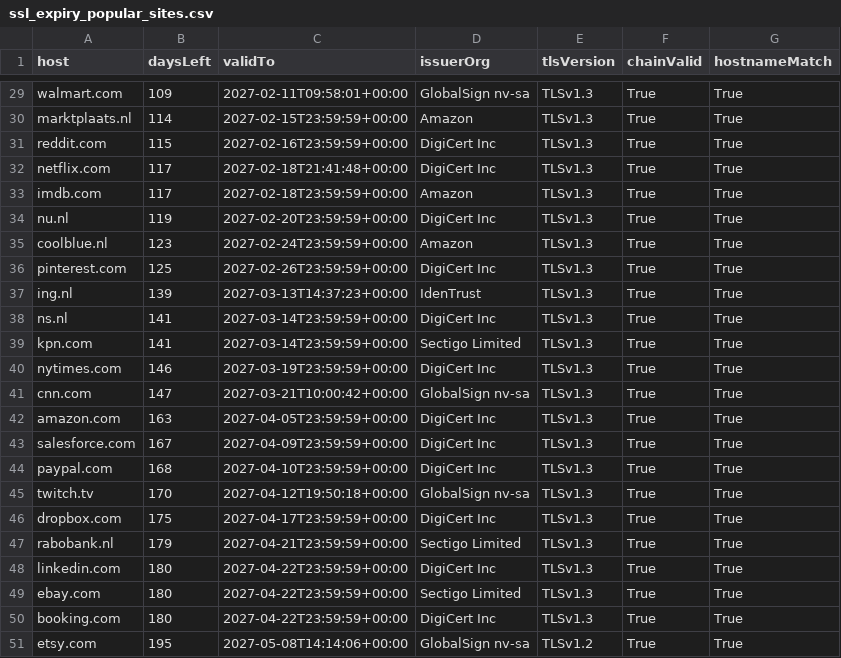
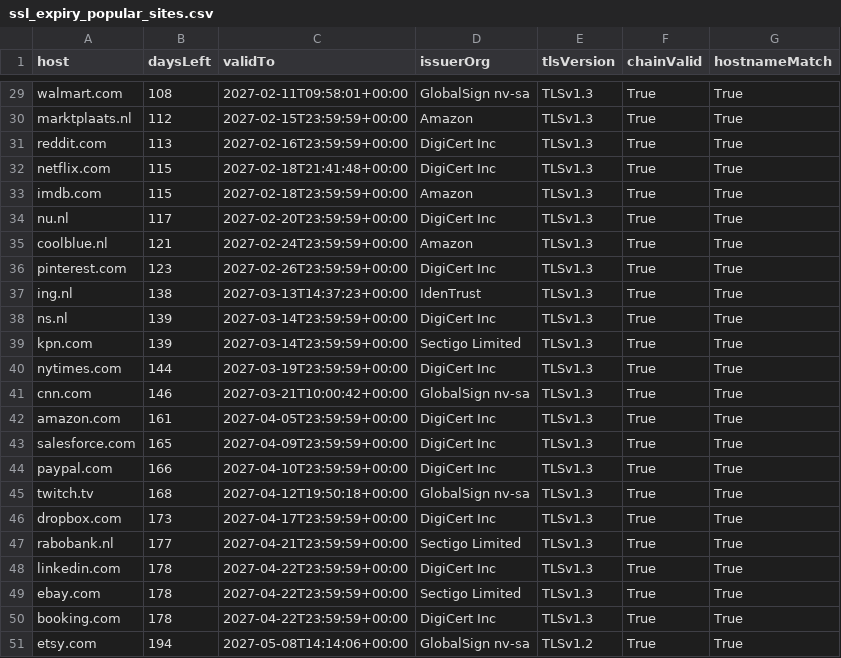
Before and after one commit to AdmiraalA/apify-scrapers-examples, a CSV file: data/ssl_expiry_popular_sites.csv, drawn as a sheet; only a part is shown, gaps mark what is left out; the diff covers the shown part only; the diff names each change by its address in the sheet, - before the commit and + after, or states it on an @@ line.

```diff
--- a/data/ssl_expiry_popular_sites.csv
+++ b/data/ssl_expiry_popular_sites.csv
-B29 (daysLeft): 109
+B29 (daysLeft): 108
-B30 (daysLeft): 114
+B30 (daysLeft): 112
-B31 (daysLeft): 115
+B31 (daysLeft): 113
-B32:B33 (daysLeft): 117
+B32:B33 (daysLeft): 115
-B34 (daysLeft): 119
+B34 (daysLeft): 117
-B35 (daysLeft): 123
+B35 (daysLeft): 121
-B36 (daysLeft): 125
+B36 (daysLeft): 123
-B37 (daysLeft): 139
+B37 (daysLeft): 138
-B38:B39 (daysLeft): 141
+B38:B39 (daysLeft): 139
-B40 (daysLeft): 146
+B40 (daysLeft): 144
-B41 (daysLeft): 147
+B41 (daysLeft): 146
-B42 (daysLeft): 163
+B42 (daysLeft): 161
-B43 (daysLeft): 167
+B43 (daysLeft): 165
-B44 (daysLeft): 168
+B44 (daysLeft): 166
-B45 (daysLeft): 170
+B45 (daysLeft): 168
-B46 (daysLeft): 175
+B46 (daysLeft): 173
-B47 (daysLeft): 179
+B47 (daysLeft): 177
-B48:B50 (daysLeft): 180
+B48:B50 (daysLeft): 178
-B51 (daysLeft): 195
+B51 (daysLeft): 194
```
Also changed, not shown: 2 added rows, 2 removed rows and 28 edited cells elsewhere in this file, data/youtube_channel_leaderboard.csv, data/youtube_trending_by_topic.csv, 4 other files.
